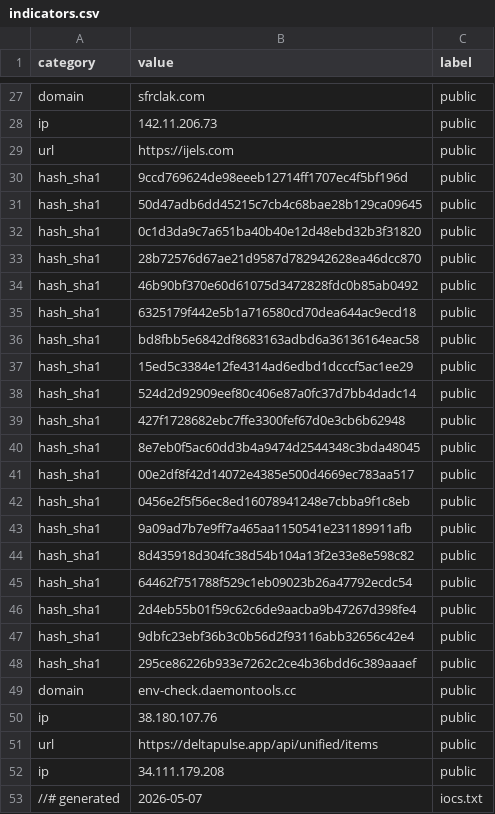
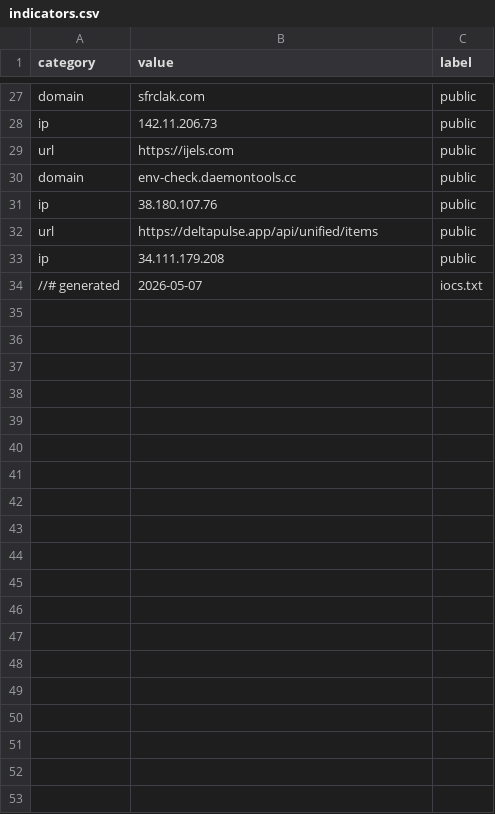
Before and after one commit to Ravy-hub/Threat-advisory-IOC, a CSV file: iocs/indicators.csv, drawn as a sheet; only a part is shown, gaps mark what is left out; the diff names each change by its address in the sheet, - before the commit and + after, or states it on an @@ line.

Commit message:
Update indicators.csv

```diff
--- a/iocs/indicators.csv
+++ b/iocs/indicators.csv
-row 30: hash_sha1 | 9ccd769624de98eeeb12714ff1707ec4f5bf196d | public
-row 31: hash_sha1 | 50d47adb6dd45215c7cb4c68bae28b129ca09645 | public
-row 32: hash_sha1 | 0c1d3da9c7a651ba40b40e12d48ebd32b3f31820 | public
-row 33: hash_sha1 | 28b72576d67ae21d9587d782942628ea46dcc870 | public
-row 34: hash_sha1 | 46b90bf370e60d61075d3472828fdc0b85ab0492 | public
-row 35: hash_sha1 | 6325179f442e5b1a716580cd70dea644ac9ecd18 | public
-row 36: hash_sha1 | bd8fbb5e6842df8683163adbd6a36136164eac58 | public
-row 37: hash_sha1 | 15ed5c3384e12fe4314ad6edbd1dcccf5ac1ee29 | public
-row 38: hash_sha1 | 524d2d92909eef80c406e87a0fc37d7bb4dadc14 | public
-row 39: hash_sha1 | 427f1728682ebc7ffe3300fef67d0e3cb6b62948 | public
-row 40: hash_sha1 | 8e7eb0f5ac60dd3b4a9474d2544348c3bda48045 | public
-row 41: hash_sha1 | 00e2df8f42d14072e4385e500d4669ec783aa517 | public
-row 42: hash_sha1 | 0456e2f5f56ec8ed16078941248e7cbba9f1c8eb | public
-row 43: hash_sha1 | 9a09ad7b7e9ff7a465aa1150541e231189911afb | public
-row 44: hash_sha1 | 8d435918d304fc38d54b104a13f2e33e8e598c82 | public
-row 45: hash_sha1 | 64462f751788f529c1eb09023b26a47792ecdc54 | public
-row 46: hash_sha1 | 2d4eb55b01f59c62c6de9aacba9b47267d398fe4 | public
-row 47: hash_sha1 | 9dbfc23ebf36b3c0b56d2f93116abb32656c42e4 | public
-row 48: hash_sha1 | 295ce86226b933e7262c2ce4b36bdd6c389aaaef | public
```
